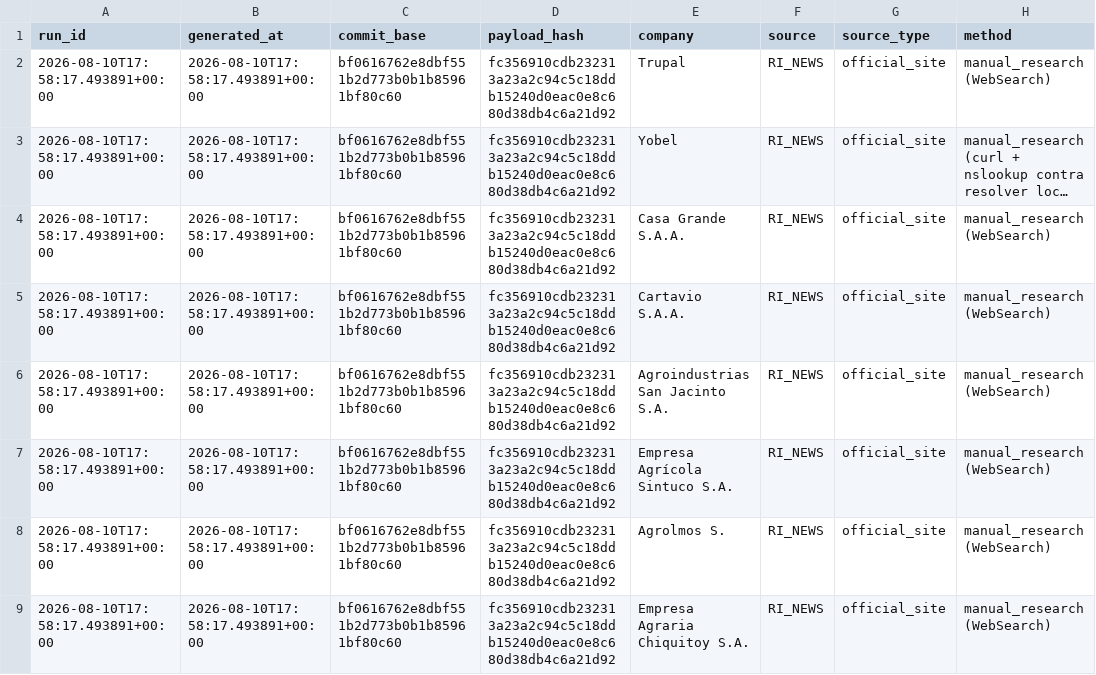
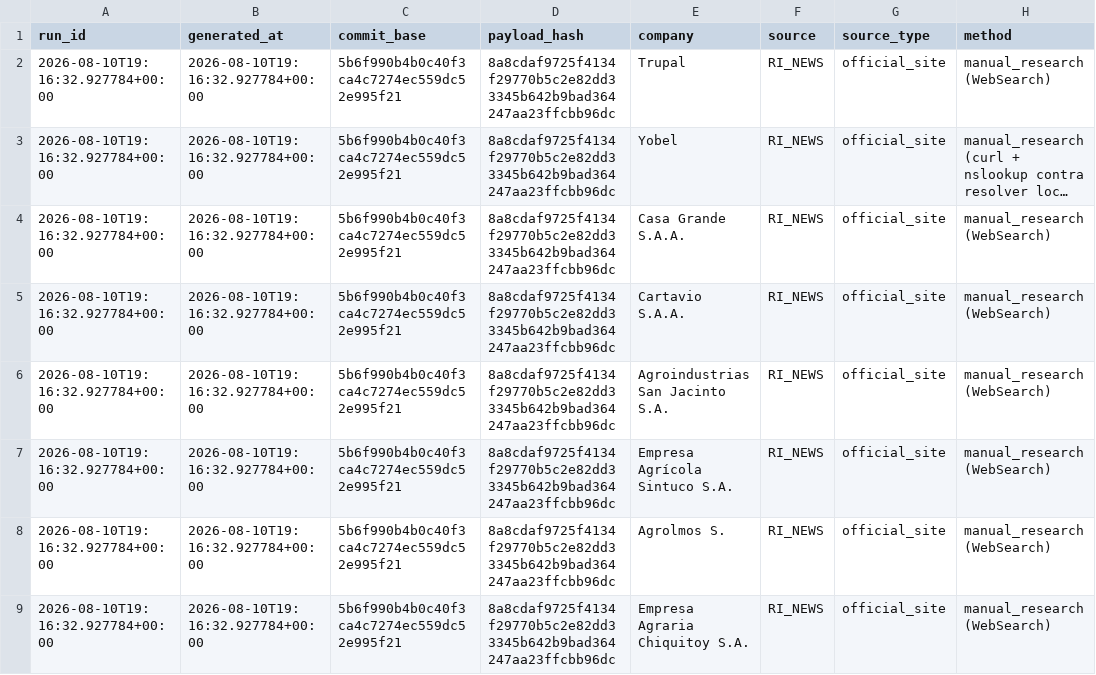
Before and after one commit to GutoCastro12/Dashboard-noticias, a CSV file: out_coverage_diagnosis/falhas_de_coleta.csv, drawn as a sheet; only a part is shown; long unchanged cells end in …; the diff names each change by its address in the sheet, - before the commit and + after, or states it on an @@ line.

```diff
--- a/out_coverage_diagnosis/falhas_de_coleta.csv
+++ b/out_coverage_diagnosis/falhas_de_coleta.csv
-A2:A9 (run_id): 2026-08-10T17:58:17.493891+00:00
+A2:A9 (run_id): 2026-08-10T19:16:32.927784+00:00
-B2:B9 (generated_at): 2026-08-10T17:58:17.493891+00:00
+B2:B9 (generated_at): 2026-08-10T19:16:32.927784+00:00
-C2:C9 (commit_base): bf0616762e8dbf551b2d773b0b1b85961bf80c60
+C2:C9 (commit_base): 5b6f990b4b0c40f3ca4c7274ec559dc52e995f21
-D2:D9 (payload_hash): fc356910cdb232313a23a2c94c5c18ddb15240d0eac0e8c680d38db4c6a21d92
+D2:D9 (payload_hash): 8a8cdaf9725f4134f29770b5c2e82dd33345b642b9bad364247aa23ffcbb96dc
```
Also changed, not shown: out_coverage_diagnosis/auditoria_cobertura_emissores.csv, out_coverage_diagnosis/auditoria_cobertura_fontes.csv, 9 other files.
